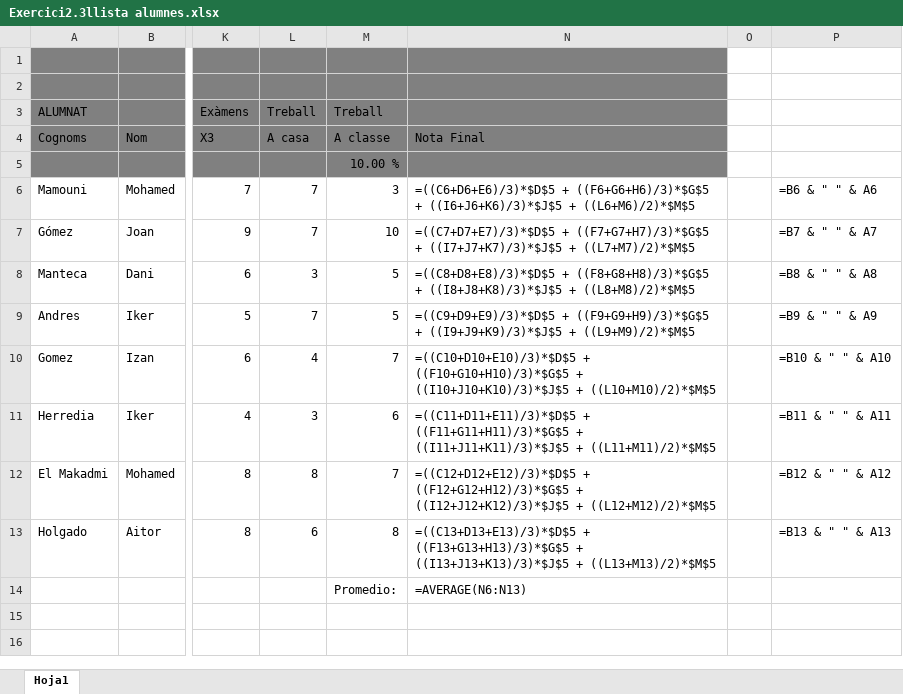
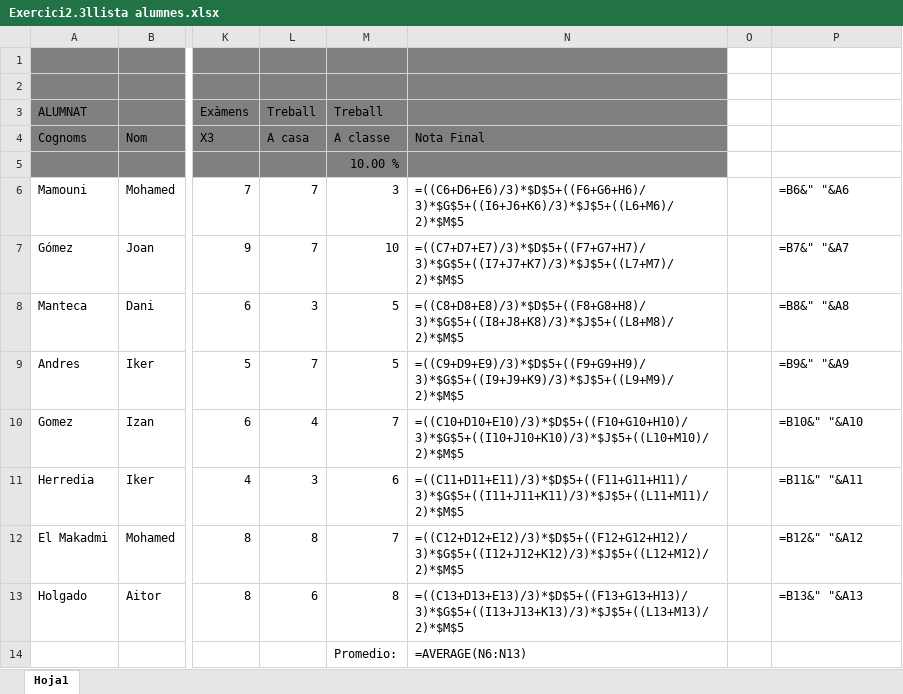
Before and after one commit to mmamouni21200-bit/Ud3-Full-de-calc-l, an Excel workbook: Windows/Exercici2.3llista alumnes.xlsx, sheet Hoja1, drawn as a sheet; only a part is shown, gaps mark what is left out; values as stored, in another font and other column widths than the file's, no borders; formulas are shown in place of their values; the diff names each change by its address in the sheet, - before the commit and + after, or states it on an @@ line.

```diff
--- a/Windows/Exercici2.3llista alumnes.xlsx (sheet Hoja1)
+++ b/Windows/Exercici2.3llista alumnes.xlsx (sheet Hoja1)
-N6: =((C6+D6+E6)/3)*$D$5 + ((F6+G6+H6)/3)*$G$5 + ((I6+J6+K6)/3)*$J$5 + ((L6+M6)/2)*$M$5
+N6: =((C6+D6+E6)/3)*$D$5+((F6+G6+H6)/3)*$G$5+((I6+J6+K6)/3)*$J$5+((L6+M6)/2)*$M$5
-P6: =B6 & " " & A6
+P6: =B6&" "&A6
-N7: =((C7+D7+E7)/3)*$D$5 + ((F7+G7+H7)/3)*$G$5 + ((I7+J7+K7)/3)*$J$5 + ((L7+M7)/2)*$M$5
+N7: =((C7+D7+E7)/3)*$D$5+((F7+G7+H7)/3)*$G$5+((I7+J7+K7)/3)*$J$5+((L7+M7)/2)*$M$5
-P7: =B7 & " " & A7
+P7: =B7&" "&A7
-N8: =((C8+D8+E8)/3)*$D$5 + ((F8+G8+H8)/3)*$G$5 + ((I8+J8+K8)/3)*$J$5 + ((L8+M8)/2)*$M$5
+N8: =((C8+D8+E8)/3)*$D$5+((F8+G8+H8)/3)*$G$5+((I8+J8+K8)/3)*$J$5+((L8+M8)/2)*$M$5
-P8: =B8 & " " & A8
+P8: =B8&" "&A8
-N9: =((C9+D9+E9)/3)*$D$5 + ((F9+G9+H9)/3)*$G$5 + ((I9+J9+K9)/3)*$J$5 + ((L9+M9)/2)*$M$5
+N9: =((C9+D9+E9)/3)*$D$5+((F9+G9+H9)/3)*$G$5+((I9+J9+K9)/3)*$J$5+((L9+M9)/2)*$M$5
-P9: =B9 & " " & A9
+P9: =B9&" "&A9
-N10: =((C10+D10+E10)/3)*$D$5 + ((F10+G10+H10)/3)*$G$5 + ((I10+J10+K10)/3)*$J$5 + ((L10+M10)/2)*$M$5
+N10: =((C10+D10+E10)/3)*$D$5+((F10+G10+H10)/3)*$G$5+((I10+J10+K10)/3)*$J$5+((L10+M10)/2)*$M$5
-P10: =B10 & " " & A10
+P10: =B10&" "&A10
-N11: =((C11+D11+E11)/3)*$D$5 + ((F11+G11+H11)/3)*$G$5 + ((I11+J11+K11)/3)*$J$5 + ((L11+M11)/2)*$M$5
+N11: =((C11+D11+E11)/3)*$D$5+((F11+G11+H11)/3)*$G$5+((I11+J11+K11)/3)*$J$5+((L11+M11)/2)*$M$5
-P11: =B11 & " " & A11
+P11: =B11&" "&A11
-N12: =((C12+D12+E12)/3)*$D$5 + ((F12+G12+H12)/3)*$G$5 + ((I12+J12+K12)/3)*$J$5 + ((L12+M12)/2)*$M$5
+N12: =((C12+D12+E12)/3)*$D$5+((F12+G12+H12)/3)*$G$5+((I12+J12+K12)/3)*$J$5+((L12+M12)/2)*$M$5
-P12: =B12 & " " & A12
+P12: =B12&" "&A12
-N13: =((C13+D13+E13)/3)*$D$5 + ((F13+G13+H13)/3)*$G$5 + ((I13+J13+K13)/3)*$J$5 + ((L13+M13)/2)*$M$5
+N13: =((C13+D13+E13)/3)*$D$5+((F13+G13+H13)/3)*$G$5+((I13+J13+K13)/3)*$J$5+((L13+M13)/2)*$M$5
-P13: =B13 & " " & A13
+P13: =B13&" "&A13
```
Also changed, not shown: Windows/Exercici 2.1checklist.xlsx, 3 other files.
